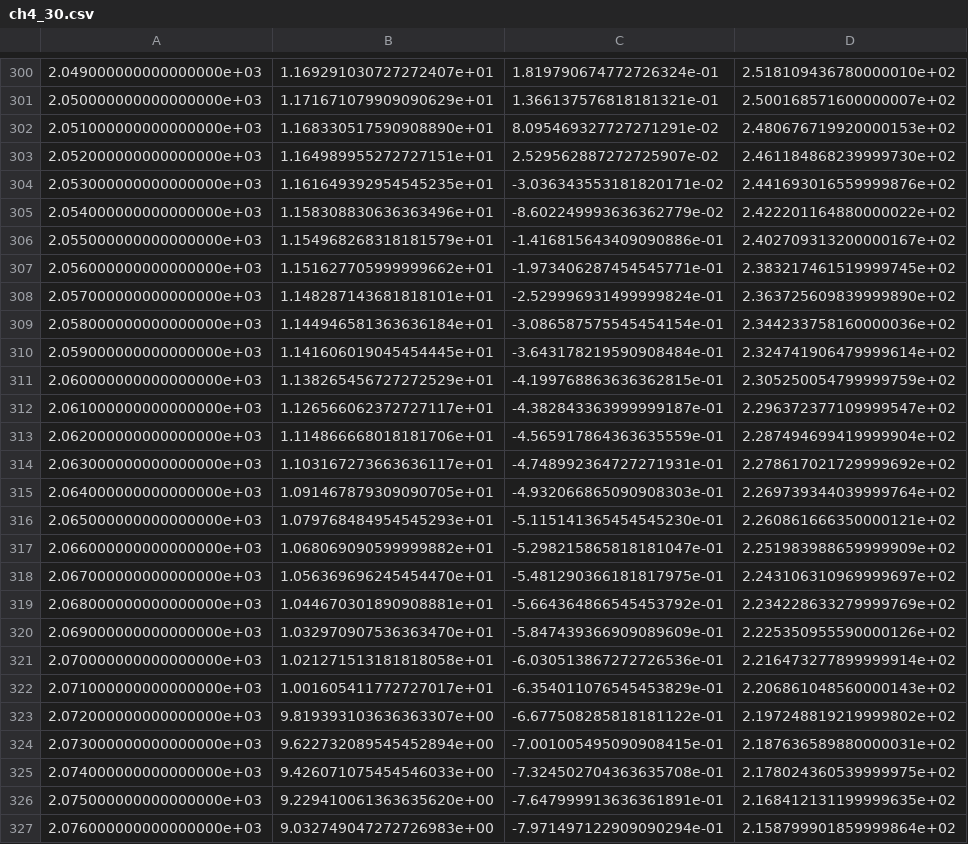
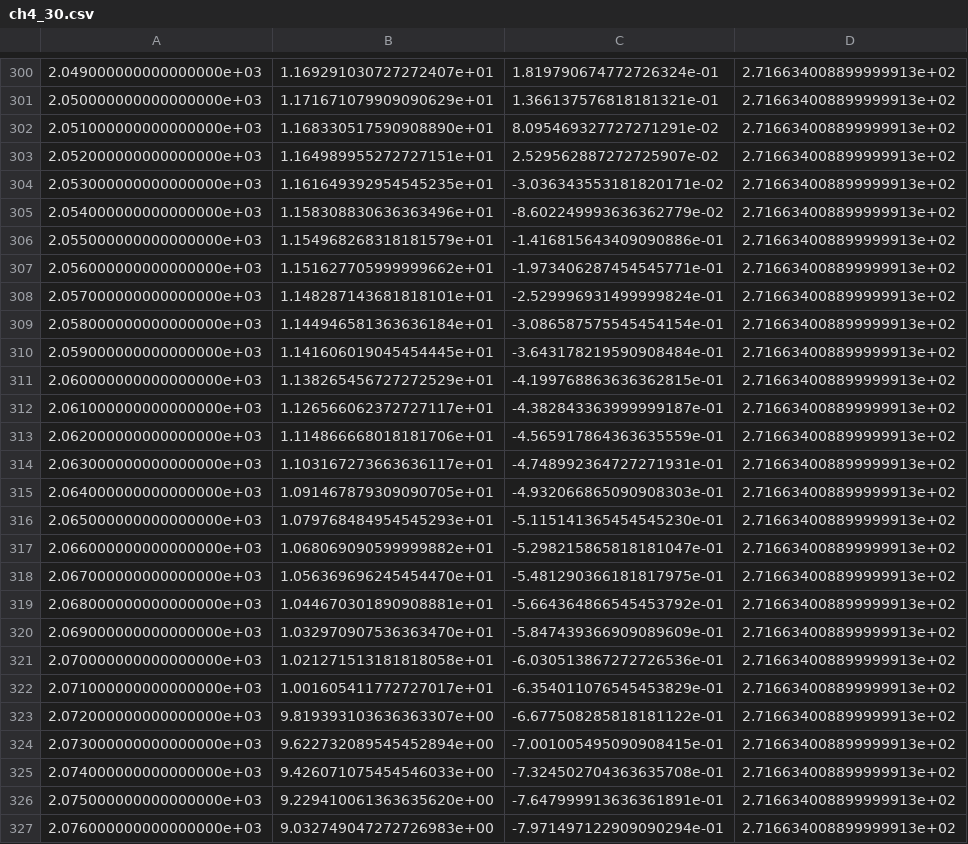
Before and after one commit to chrisroadmap/cop26-pathways, a CSV file: data_output/fair_emissions_files/ch4_30.csv, drawn as a sheet; only a part is shown, gaps mark what is left out; the diff covers the shown part only; the diff names each change by its address in the sheet, - before the commit and + after, or states it on an @@ line.

```diff
--- a/data_output/fair_emissions_files/ch4_30.csv
+++ b/data_output/fair_emissions_files/ch4_30.csv
-D300: 2.518109436780000010e+02
+D300: 2.716634008899999913e+02
-D301: 2.500168571600000007e+02
+D301: 2.716634008899999913e+02
-D302: 2.480676719920000153e+02
+D302: 2.716634008899999913e+02
-D303: 2.461184868239999730e+02
+D303: 2.716634008899999913e+02
-D304: 2.441693016559999876e+02
+D304: 2.716634008899999913e+02
-D305: 2.422201164880000022e+02
+D305: 2.716634008899999913e+02
-D306: 2.402709313200000167e+02
+D306: 2.716634008899999913e+02
-D307: 2.383217461519999745e+02
+D307: 2.716634008899999913e+02
-D308: 2.363725609839999890e+02
+D308: 2.716634008899999913e+02
-D309: 2.344233758160000036e+02
+D309: 2.716634008899999913e+02
-D310: 2.324741906479999614e+02
+D310: 2.716634008899999913e+02
-D311: 2.305250054799999759e+02
+D311: 2.716634008899999913e+02
-D312: 2.296372377109999547e+02
+D312: 2.716634008899999913e+02
-D313: 2.287494699419999904e+02
+D313: 2.716634008899999913e+02
-D314: 2.278617021729999692e+02
+D314: 2.716634008899999913e+02
-D315: 2.269739344039999764e+02
+D315: 2.716634008899999913e+02
-D316: 2.260861666350000121e+02
+D316: 2.716634008899999913e+02
-D317: 2.251983988659999909e+02
+D317: 2.716634008899999913e+02
-D318: 2.243106310969999697e+02
+D318: 2.716634008899999913e+02
-D319: 2.234228633279999769e+02
+D319: 2.716634008899999913e+02
-D320: 2.225350955590000126e+02
+D320: 2.716634008899999913e+02
-D321: 2.216473277899999914e+02
+D321: 2.716634008899999913e+02
-D322: 2.206861048560000143e+02
+D322: 2.716634008899999913e+02
-D323: 2.197248819219999802e+02
+D323: 2.716634008899999913e+02
-D324: 2.187636589880000031e+02
+D324: 2.716634008899999913e+02
-D325: 2.178024360539999975e+02
+D325: 2.716634008899999913e+02
-D326: 2.168412131199999635e+02
+D326: 2.716634008899999913e+02
-D327: 2.158799901859999864e+02
+D327: 2.716634008899999913e+02
```
Also changed, not shown: 62 edited cells elsewhere in this file, data_output/fair_emissions_files/ch4_40.csv, data_output/fair_emissions_files/coal-phase-out.csv, 28 other files.
